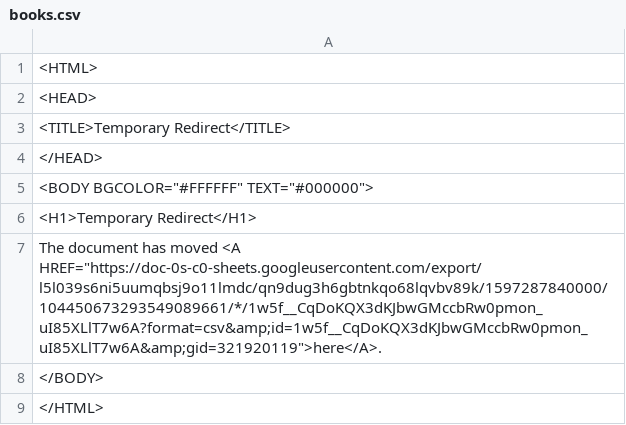
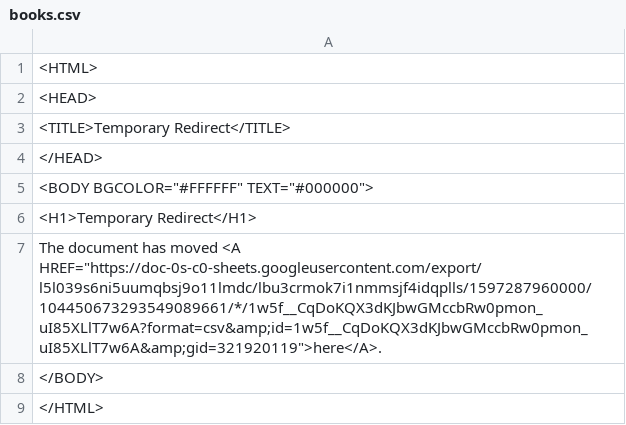
Before and after one commit to ismism/doingbooks, a CSV file: _data/books.csv, drawn as a sheet.

Commit message:
Update books

```diff
--- a/_data/books.csv
+++ b/_data/books.csv
@@ -6,3 +6,3 @@
 <H1>Temporary Redirect</H1>
-The document has moved <A HREF="https://doc-0s-c0-sheets.googleusercontent.com/export/l5l039s6ni5uumqbsj9o11lmdc/qn9dug3h6gbtnkqo68lqvbv89k/1597287840000/104450673293549089661/*/1w5f__CqDoKQX3dKJbwGMccbRw0pmon_uI85XLlT7w6A?format=csv&amp;id=1w5f__CqDoKQX3dKJbwGMccbRw0pmon_uI85XLlT7w6A&amp;gid=321920119">here</A>.
+The document has moved <A HREF="https://doc-0s-c0-sheets.googleusercontent.com/export/l5l039s6ni5uumqbsj9o11lmdc/lbu3crmok7i1nmmsjf4idqplls/1597287960000/104450673293549089661/*/1w5f__CqDoKQX3dKJbwGMccbRw0pmon_uI85XLlT7w6A?format=csv&amp;id=1w5f__CqDoKQX3dKJbwGMccbRw0pmon_uI85XLlT7w6A&amp;gid=321920119">here</A>.
 </BODY>
```
